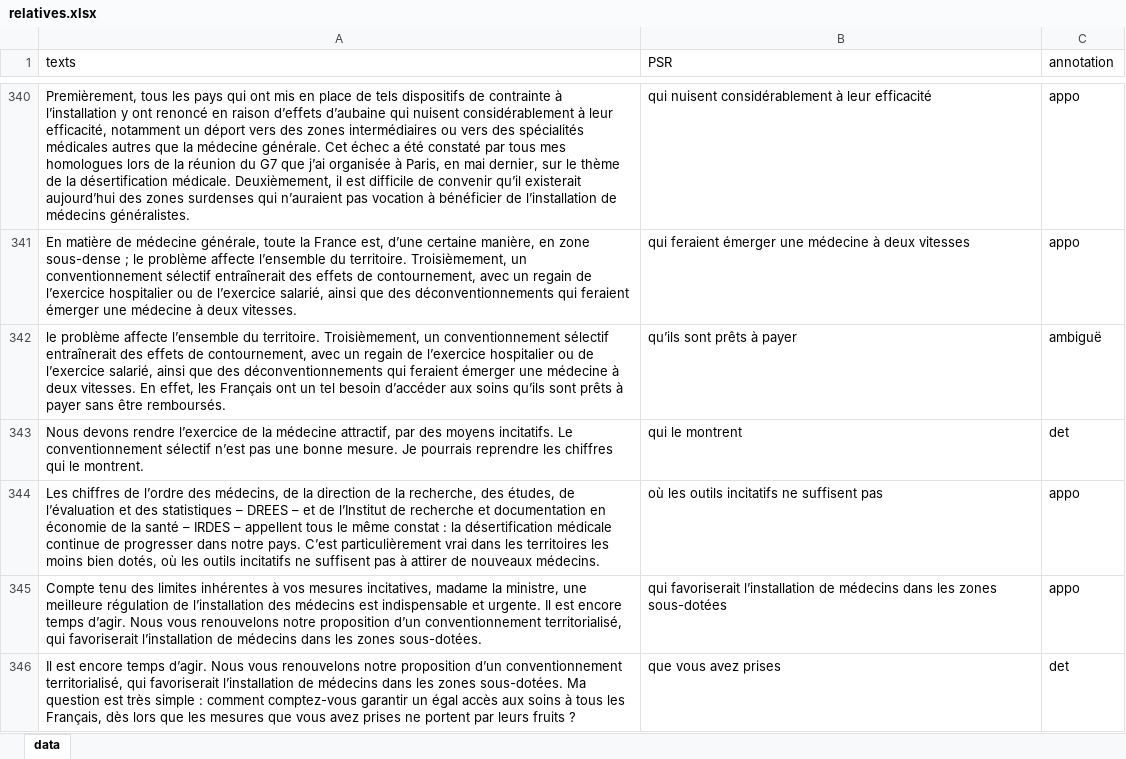
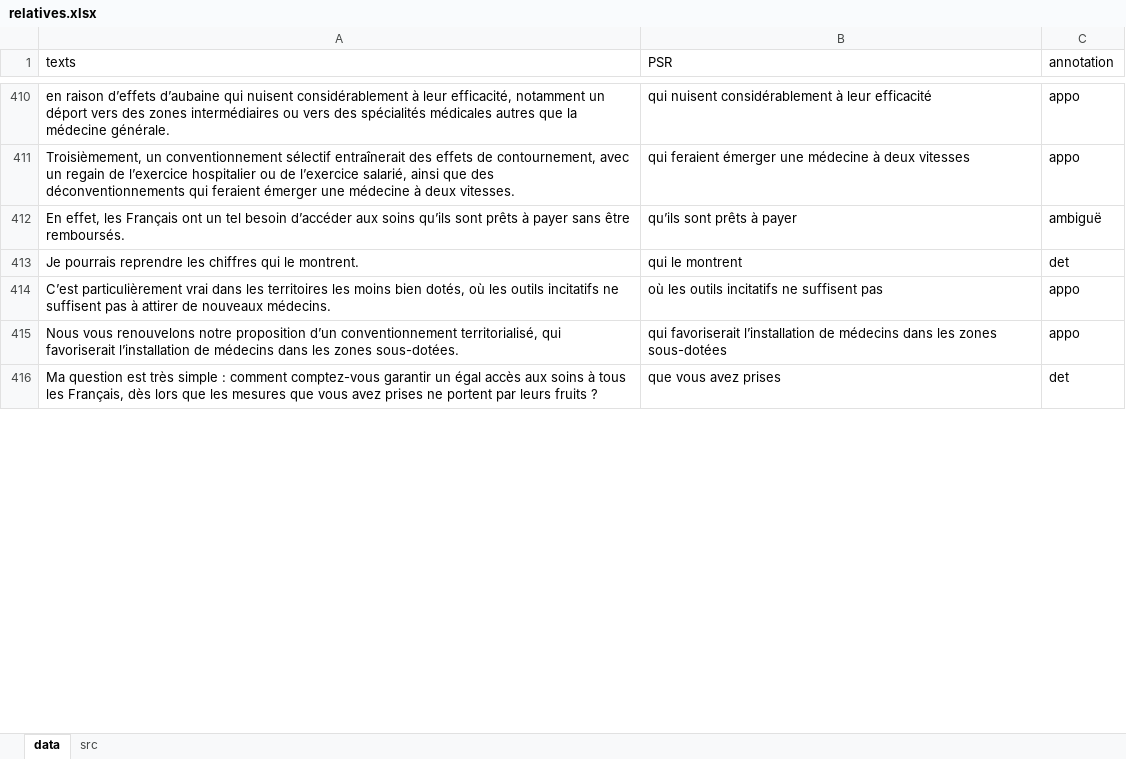
Before and after one commit to mdjamina/model_relatives_psr_fr, an Excel workbook: data/relatives.xlsx, sheet data, drawn as a sheet; only a part is shown, gaps mark what is left out; values as stored, in another font and other column widths than the file's, no cell formats; charts and pictures not drawn; addresses are those after the commit; the diff covers the shown part only; the diff names each change by its address in the sheet, - before the commit and + after, or states it on an @@ line.

Commit message:
update data

```diff
--- a/data/relatives.xlsx (sheet data)
+++ b/data/relatives.xlsx (sheet data)
+sheet tab: src
-A410 (texts): Premièrement, tous les pays qui ont mis en place de tels dispositifs de contrainte à l’installation y ont renoncé en raison d’effets d’aubaine qui nuisent considérablement à leur efficacité, notamment un déport vers des zones intermédiaires ou vers des spécialités médicales autres que la médecine générale. Cet échec a été constaté par tous mes homologues lors de la réunion du G7 que j’ai organisée à Paris, en mai dernier, sur le thème de la désertification médicale. Deuxièmement, il est difficile de convenir qu’il existerait aujourd’hui des zones surdenses qui n’auraient pas vocation à bénéficier de l’installation de médecins généralistes.
+A410 (texts): en raison d’effets d’aubaine qui nuisent considérablement à leur efficacité, notamment un déport vers des zones intermédiaires ou vers des spécialités médicales autres que la médecine générale.
-A411 (texts): En matière de médecine générale, toute la France est, d’une certaine manière, en zone sous-dense ; le problème affecte l’ensemble du territoire. Troisièmement, un…
+A411 (texts): Troisièmement, un…
-A412 (texts): le problème affecte l’ensemble du territoire. Troisièmement, un conventionnement sélectif entraînerait des effets de contournement, avec un regain de l’exercice hospitalier ou de l’exercice salarié, ainsi que des déconventionnements qui feraient émerger une médecine à deux vitesses. En effet,…
+A412 (texts): En effet,…
-A413 (texts): Nous devons rendre l’exercice de la médecine attractif, par des moyens incitatifs. Le conventionnement sélectif n’est pas une bonne mesure. Je pourrais…
+A413 (texts): Je pourrais…
-A414 (texts): Les chiffres de l’ordre des médecins, de la direction de la recherche, des études, de l’évaluation et des statistiques – DREES – et de l’Institut de recherche et documentation en économie de la santé – IRDES – appellent tous le même constat : la désertification médicale continue de progresser dans notre pays. C’est particulièrement…
+A414 (texts): C’est particulièrement…
-A415 (texts): Compte tenu des limites inhérentes à vos mesures incitatives, madame la ministre, une meilleure régulation de l’installation des médecins est indispensable et urgente. Il est encore temps d’agir. Nous vous…
+A415 (texts): Nous vous…
-A416 (texts): Il est encore temps d’agir. Nous vous renouvelons notre proposition d’un conventionnement territorialisé, qui favoriserait l’installation de médecins dans les zones sous-dotées. Ma question…
+A416 (texts): Ma question…
```
Also changed, not shown: 140 added rows, 34 removed rows and 296 edited cells elsewhere in this sheet, cell formats, charts or pictures.
